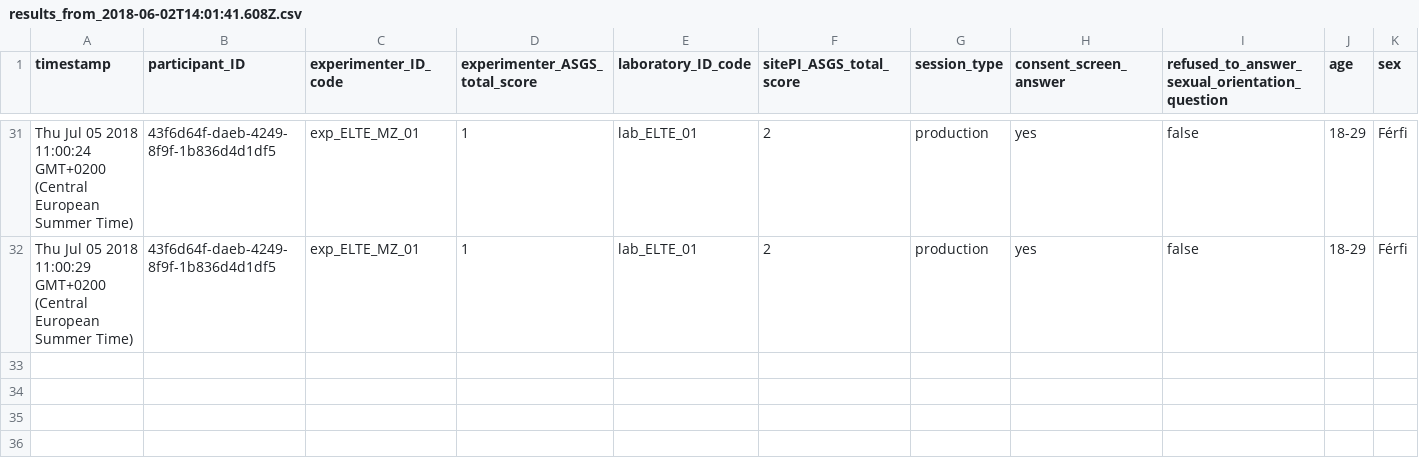
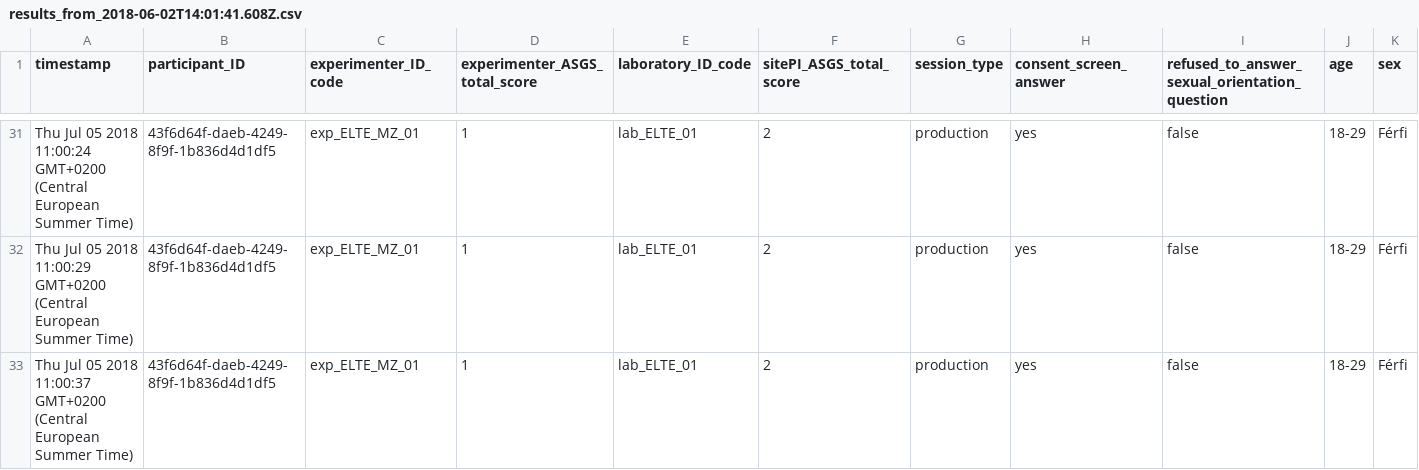
Before and after one commit to kekecsz/transparent-psi-results, a CSV file: results_from_2018-06-02T14:01:41.608Z.csv, drawn as a sheet; only a part is shown, gaps mark what is left out; rows hold the shown columns only; the diff names each change by its address in the sheet, - before the commit and + after, or states it on an @@ line.

Commit message:
data received

```diff
--- a/results_from_2018-06-02T14:01:41.608Z.csv
+++ b/results_from_2018-06-02T14:01:41.608Z.csv
+row 33: Thu Jul 05 2018 11:00:37 GMT+0200 (Central European Summer Time) | 43f6d64f-daeb-4249-8f9f-1b836d4d1df5 | exp_ELTE_MZ_01 | 1 | lab_ELTE_01 | 2 | production | yes | false | 18-29 | Férfi
```
